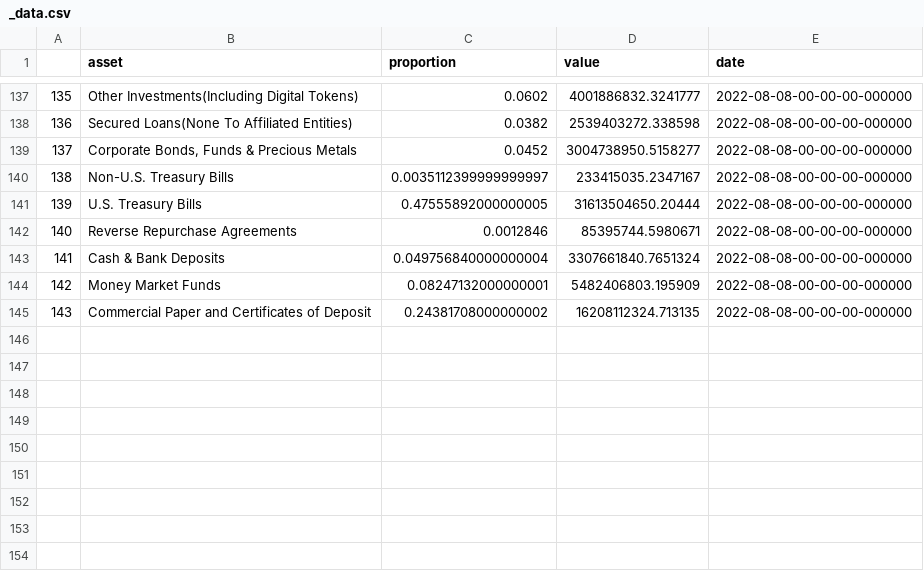
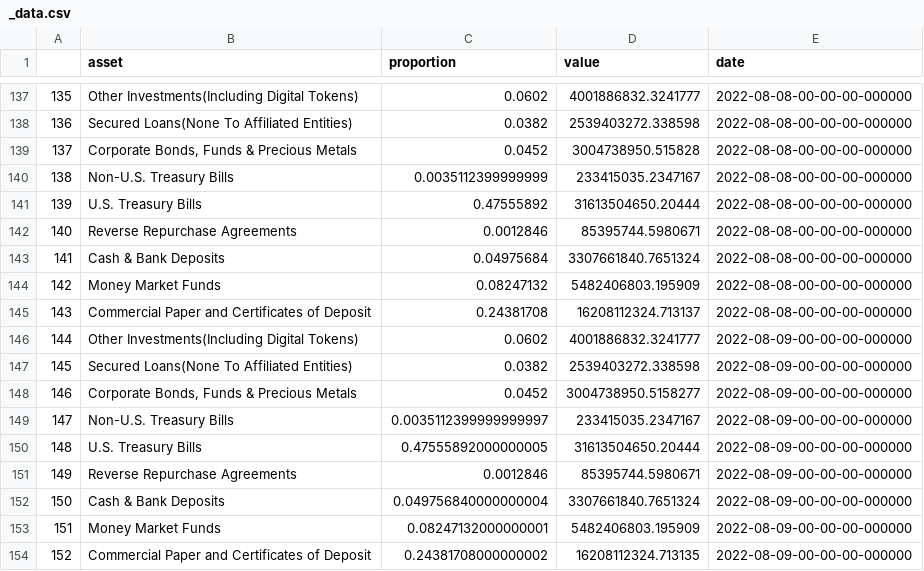
Before and after one commit to Jacob-Pang/markets_database, a CSV file: cryptocurrency/coin_reserves/usdt_reserves/_data.csv, drawn as a sheet; only a part is shown, gaps mark what is left out; addresses are those after the commit; the diff names each change by its address in the sheet, - before the commit and + after, or states it on an @@ line.

```diff
--- a/cryptocurrency/coin_reserves/usdt_reserves/_data.csv
+++ b/cryptocurrency/coin_reserves/usdt_reserves/_data.csv
-D139 (value): 3004738950.5158277
+D139 (value): 3004738950.515828
-C140 (proportion): 0.0035112399999999997
+C140 (proportion): 0.0035112399999999
-C141 (proportion): 0.47555892000000005
+C141 (proportion): 0.47555892
+row 143: 141 | Cash & Bank Deposits | 0.04975684 | 3307661840.7651324 | 2022-08-08-00-00-00-000000
+row 144: 142 | Money Market Funds | 0.08247132 | 5482406803.195909 | 2022-08-08-00-00-00-000000
+row 145: 143 | Commercial Paper and Certificates of Deposit | 0.24381708 | 16208112324.713137 | 2022-08-08-00-00-00-000000
+row 146: 144 | Other Investments(Including Digital Tokens) | 0.0602 | 4001886832.3241777 | 2022-08-09-00-00-00-000000
+row 147: 145 | Secured Loans(None To Affiliated Entities) | 0.0382 | 2539403272.338598 | 2022-08-09-00-00-00-000000
+row 148: 146 | Corporate Bonds, Funds & Precious Metals | 0.0452 | 3004738950.5158277 | 2022-08-09-00-00-00-000000
+row 149: 147 | Non-U.S. Treasury Bills | 0.0035112399999999997 | 233415035.2347167 | 2022-08-09-00-00-00-000000
+row 150: 148 | U.S. Treasury Bills | 0.47555892000000005 | 31613504650.20444 | 2022-08-09-00-00-00-000000
+row 151: 149 | Reverse Repurchase Agreements | 0.0012846 | 85395744.5980671 | 2022-08-09-00-00-00-000000
@@ column A renumbered from row 152 down @@
-E152:E154 (date): 2022-08-08-00-00-00-000000
+E152:E154 (date): 2022-08-09-00-00-00-000000
```
